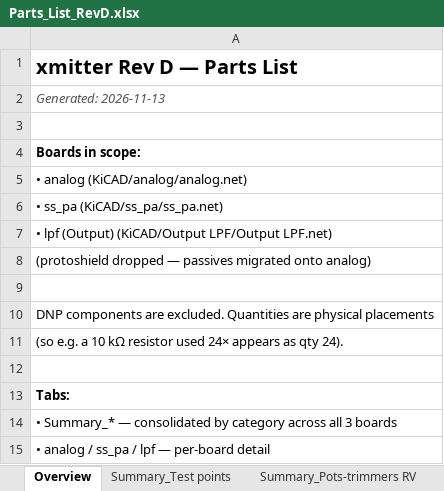
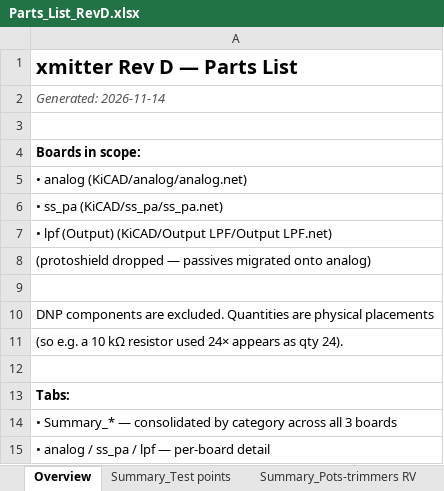
Before and after one commit to agelders2021/xmitter, an Excel workbook: Documentation/Parts_List_RevD.xlsx, sheet Overview, drawn as a sheet; values as stored, in another font and other column widths than the file's, no borders; the diff names each change by its address in the sheet, - before the commit and + after, or states it on an @@ line.

```diff
--- a/Documentation/Parts_List_RevD.xlsx (sheet Overview)
+++ b/Documentation/Parts_List_RevD.xlsx (sheet Overview)
-A2: Generated: 2026-11-13
+A2: Generated: 2026-11-14
```
Also changed, not shown: sheet analog, sheet ss_pa, 15 other files.
